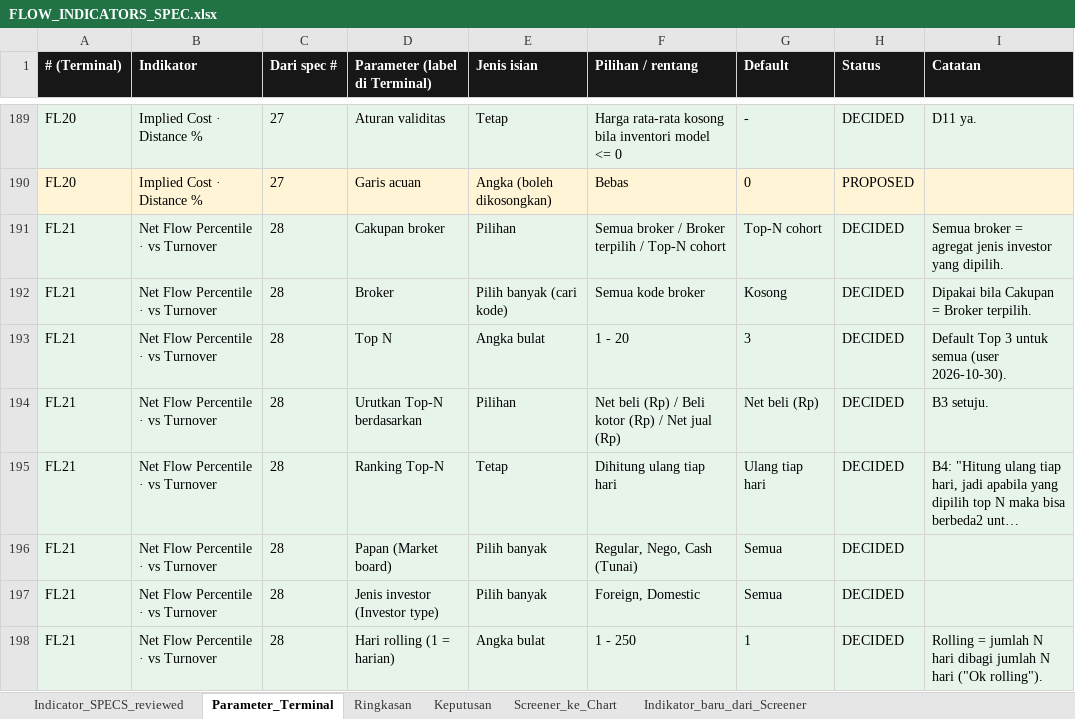
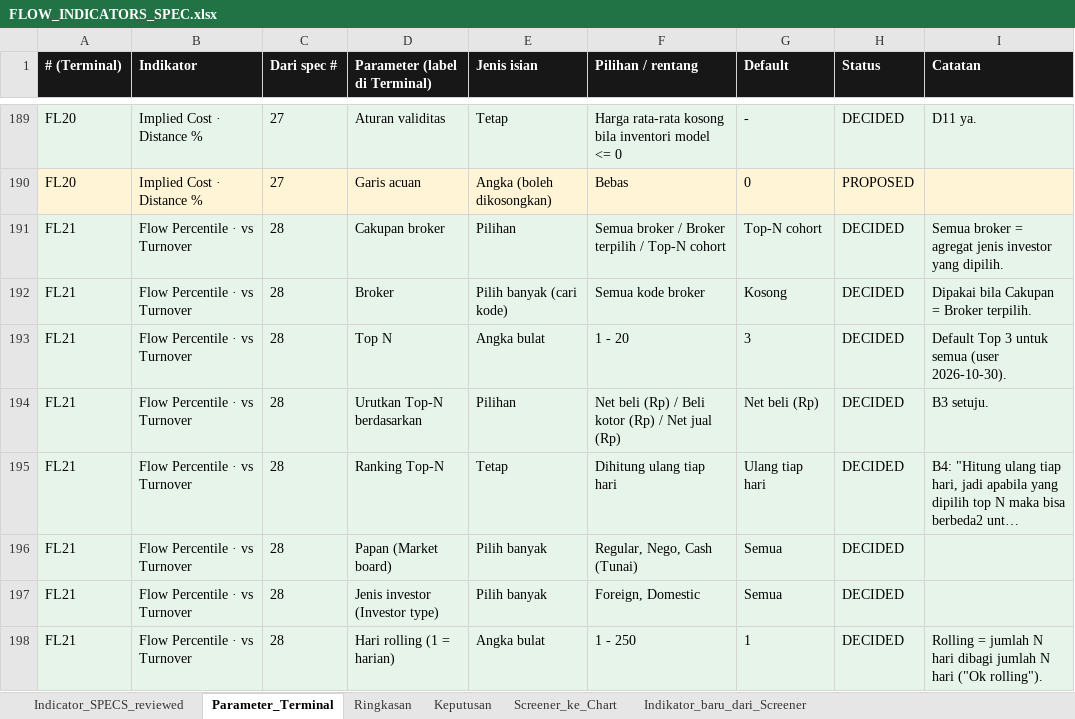
Before and after one commit to rednightt33/saniti, an Excel workbook: verification/terminal_api/flow_indicators/FLOW_INDICATORS_SPEC.xlsx, sheet Parameter_Terminal, drawn as a sheet; only a part is shown, gaps mark what is left out; long unchanged cells end in …; values as stored, in another font and other column widths than the file's, no borders; the diff covers the shown part only; the diff names each change by its address in the sheet, - before the commit and + after, or states it on an @@ line.

```diff
--- a/verification/terminal_api/flow_indicators/FLOW_INDICATORS_SPEC.xlsx (sheet Parameter_Terminal)
+++ b/verification/terminal_api/flow_indicators/FLOW_INDICATORS_SPEC.xlsx (sheet Parameter_Terminal)
-B191:B198 (Indikator): Net Flow Percentile · vs Turnover
+B191:B198 (Indikator): Flow Percentile · vs Turnover
```
Also changed, not shown: 3 added rows, 9 edited cells and cell formats elsewhere in this sheet, sheet Keputusan, sheet Ringkasan, sheet Indicator_SPECS_reviewed, 11 other files.
